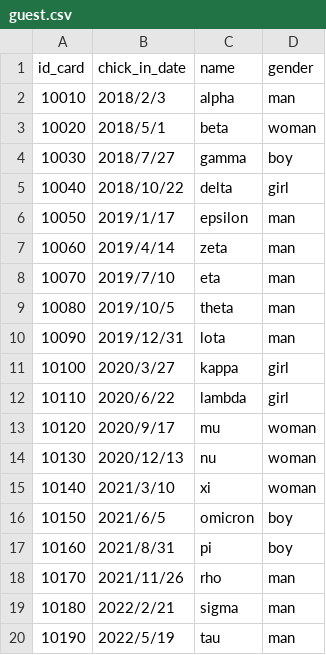
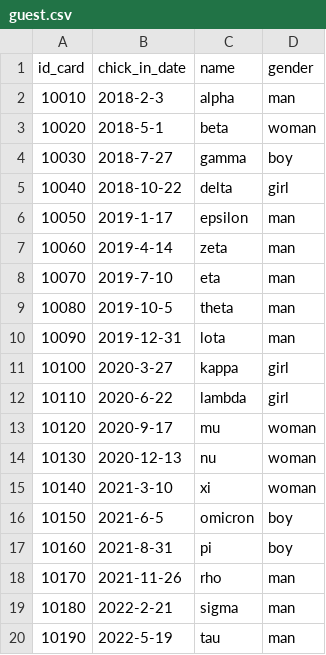
Before and after one commit to chenboshuo/learn_cpp, a CSV file: final_project/src/data/guest.csv, drawn as a sheet.

```diff
--- a/final_project/src/data/guest.csv
+++ b/final_project/src/data/guest.csv
@@ -1,20 +1,20 @@
 id_card,chick_in_date,name,gender
-10010,2018/2/3,alpha,man
-10020,2018/5/1,beta,woman
-10030,2018/7/27,gamma,boy
-10040,2018/10/22,delta,girl
-10050,2019/1/17,epsilon,man
-10060,2019/4/14,zeta,man
-10070,2019/7/10,eta,man
-10080,2019/10/5,theta,man
-10090,2019/12/31,lota,man
-10100,2020/3/27,kappa,girl
-10110,2020/6/22,lambda,girl
-10120,2020/9/17,mu,woman
-10130,2020/12/13,nu,woman
-10140,2021/3/10,xi,woman
-10150,2021/6/5,omicron,boy
-10160,2021/8/31,pi,boy
-10170,2021/11/26,rho,man
-10180,2022/2/21,sigma,man
-10190,2022/5/19,tau,man
+10010,2018-2-3,alpha,man
+10020,2018-5-1,beta,woman
+10030,2018-7-27,gamma,boy
+10040,2018-10-22,delta,girl
+10050,2019-1-17,epsilon,man
+10060,2019-4-14,zeta,man
+10070,2019-7-10,eta,man
+10080,2019-10-5,theta,man
+10090,2019-12-31,lota,man
+10100,2020-3-27,kappa,girl
+10110,2020-6-22,lambda,girl
+10120,2020-9-17,mu,woman
+10130,2020-12-13,nu,woman
+10140,2021-3-10,xi,woman
+10150,2021-6-5,omicron,boy
+10160,2021-8-31,pi,boy
+10170,2021-11-26,rho,man
+10180,2022-2-21,sigma,man
+10190,2022-5-19,tau,man
```
Also changed, not shown: 5 other files.
